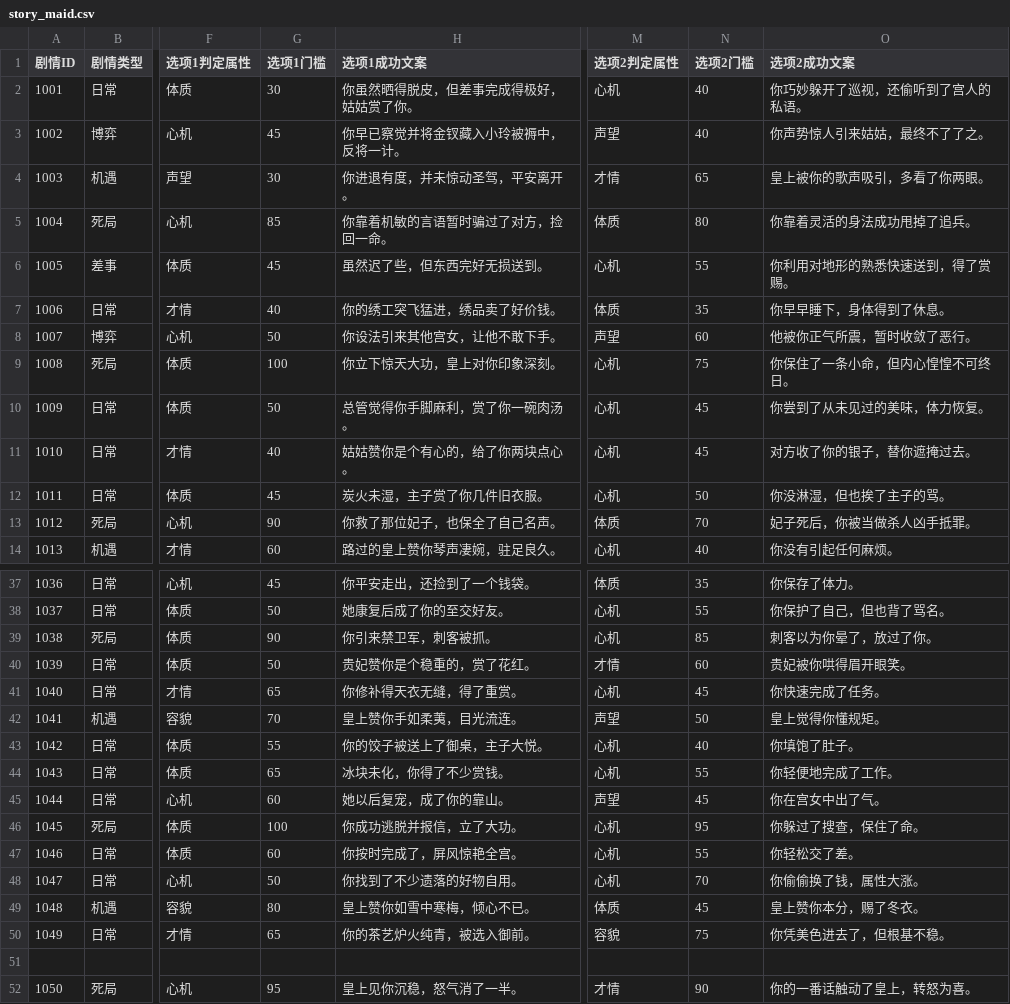
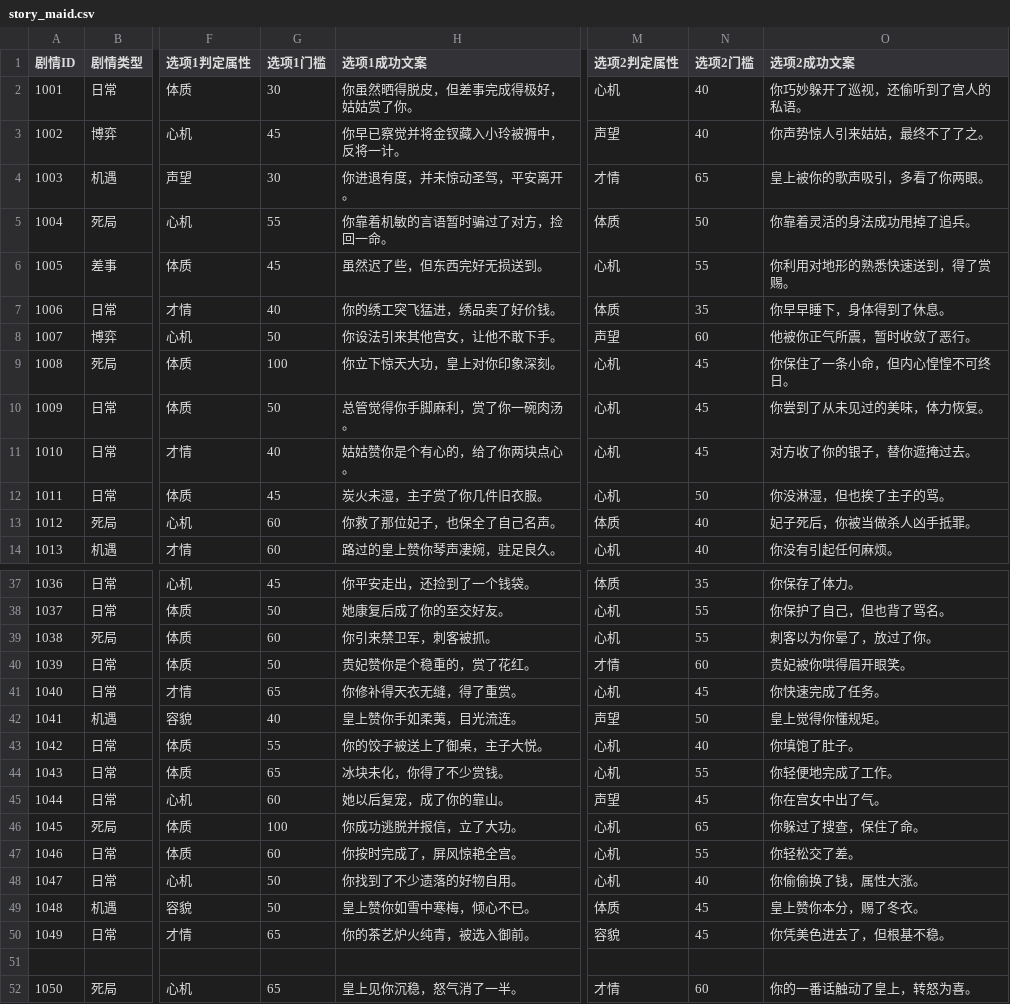
Before and after one commit to brorobooo/palace-game, a CSV file: story_maid.csv, drawn as a sheet; only a part is shown, gaps mark what is left out; the diff covers the shown part only; the diff names each change by its address in the sheet, - before the commit and + after, or states it on an @@ line.

```diff
--- a/story_maid.csv
+++ b/story_maid.csv
-G5 (选项1门槛): 85
+G5 (选项1门槛): 55
-N5 (选项2门槛): 80
+N5 (选项2门槛): 50
-N9 (选项2门槛): 75
+N9 (选项2门槛): 45
-G13 (选项1门槛): 90
+G13 (选项1门槛): 60
-N13 (选项2门槛): 70
+N13 (选项2门槛): 40
-G39 (选项1门槛): 90
+G39 (选项1门槛): 60
-N39 (选项2门槛): 85
+N39 (选项2门槛): 55
-G42 (选项1门槛): 70
+G42 (选项1门槛): 40
-N46 (选项2门槛): 95
+N46 (选项2门槛): 65
-N48 (选项2门槛): 70
+N48 (选项2门槛): 40
-G49 (选项1门槛): 80
+G49 (选项1门槛): 50
-N50 (选项2门槛): 75
+N50 (选项2门槛): 45
-G52 (选项1门槛): 95
+G52 (选项1门槛): 65
-N52 (选项2门槛): 90
+N52 (选项2门槛): 60
```
Also changed, not shown: 32 edited cells elsewhere in this file.
